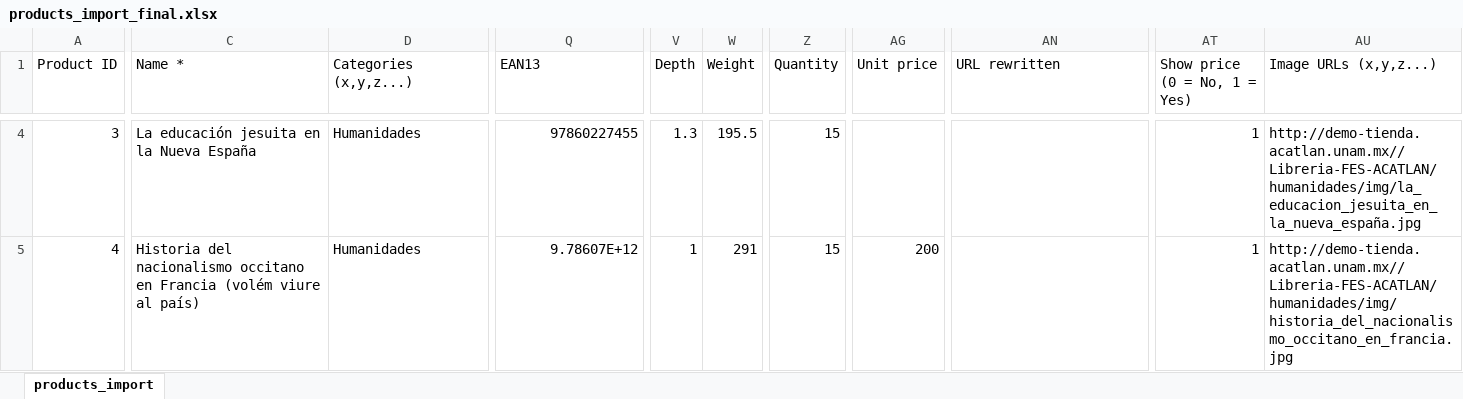
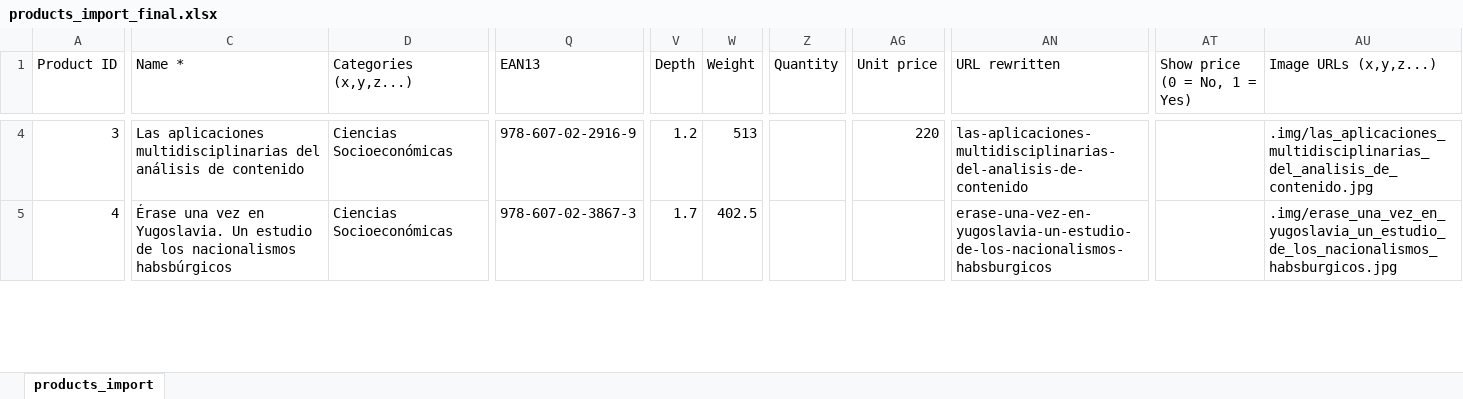
Before and after one commit to TRMIKO/Libreria-FES-ACATLAN, an Excel workbook: cienciassocioeconomicas/products_import_final.xlsx, sheet products_import, drawn as a sheet; only a part is shown, gaps mark what is left out; values as stored, in another font and other column widths than the file's, no cell formats; the diff covers the shown part only; the diff names each change by its address in the sheet, - before the commit and + after, or states it on an @@ line.

```diff
--- a/cienciassocioeconomicas/products_import_final.xlsx (sheet products_import)
+++ b/cienciassocioeconomicas/products_import_final.xlsx (sheet products_import)
-C4 (Name *): La educación jesuita en la Nueva España
+C4 (Name *): Las aplicaciones multidisciplinarias del análisis de contenido
-D4:D5 (Categories (x,y,z...)): Humanidades
+D4:D5 (Categories (x,y,z...)): Ciencias Socioeconómicas
-Q4 (EAN13): 97860227455
+Q4 (EAN13): 978-607-02-2916-9
-V4 (Depth): 1.3
+V4 (Depth): 1.2
-W4 (Weight): 195.5
+W4 (Weight): 513
-Z4:Z5 (Quantity): 15
+Z4:Z5 (Quantity): (empty)
-AG4 (Unit price): (empty)
+AG4 (Unit price): 220
-AN4 (URL rewritten): (empty)
+AN4 (URL rewritten): las-aplicaciones-multidisciplinarias-del-analisis-de-contenido
-AT4:AT5 (Show price (0 = No, 1 = Yes)): 1
+AT4:AT5 (Show price (0 = No, 1 = Yes)): (empty)
-AU4 (Image URLs (x,y,z...)): http://demo-tienda.acatlan.unam.mx//Libreria-FES-ACATLAN/humanidades/img/la_educacion_jesuita_en_la_nueva_españa.jpg
+AU4 (Image URLs (x,y,z...)): .img/las_aplicaciones_multidisciplinarias_del_analisis_de_contenido.jpg
-C5 (Name *): Historia del nacionalismo occitano en Francia (volém viure al país)
+C5 (Name *): Érase una vez en Yugoslavia. Un estudio de los nacionalismos habsbúrgicos
-Q5 (EAN13): 9.78607E+12
+Q5 (EAN13): 978-607-02-3867-3
-V5 (Depth): 1
+V5 (Depth): 1.7
-W5 (Weight): 291
+W5 (Weight): 402.5
-AG5 (Unit price): 200
+AG5 (Unit price): (empty)
-AN5 (URL rewritten): (empty)
+AN5 (URL rewritten): erase-una-vez-en-yugoslavia-un-estudio-de-los-nacionalismos-habsburgicos
-AU5 (Image URLs (x,y,z...)): http://demo-tienda.acatlan.unam.mx//Libreria-FES-ACATLAN/humanidades/img/historia_del_nacionalismo_occitano_en_francia.jpg
+AU5 (Image URLs (x,y,z...)): .img/erase_una_vez_en_yugoslavia_un_estudio_de_los_nacionalismos_habsburgicos.jpg
```
Also changed, not shown: 1 added row, 9 removed rows and 276 edited cells elsewhere in this sheet, cell formats, cienciasjuridicas/products_import_final.xlsx, disenoyedificacion/products_import_final.xlsx, 5 other files.
